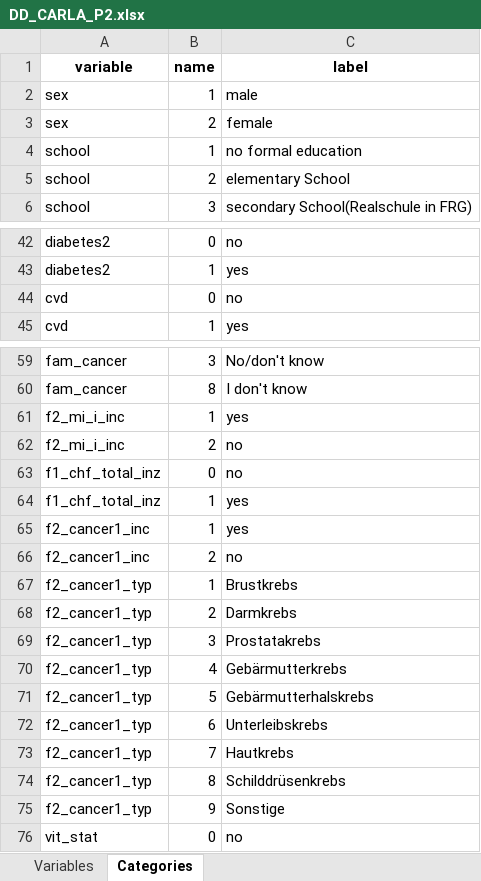
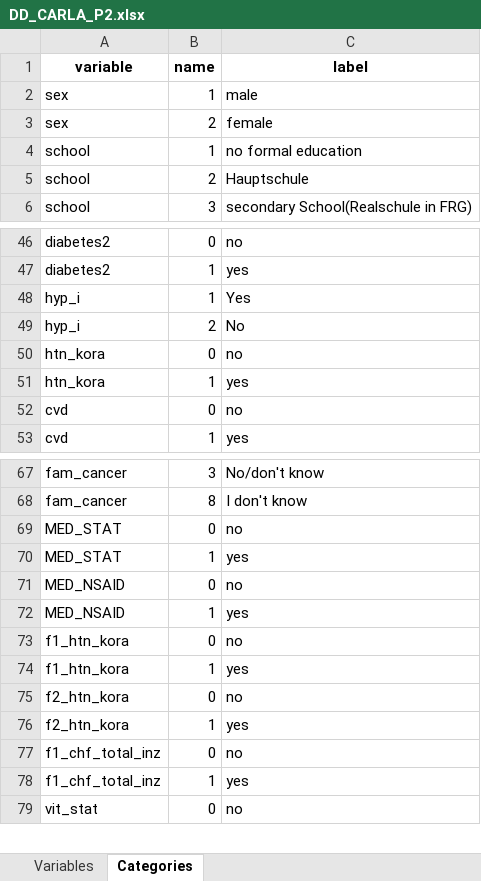
Before and after one commit to nfdi4health/use-cases-harmonisation, an Excel workbook: rmonize/data_dictionary/DD_CARLA_P2.xlsx, sheet Categories, drawn as a sheet; only a part is shown, gaps mark what is left out; values as stored, in another font and other column widths than the file's, no borders; removed rows and columns are numbered as before the commit, all else as after; the diff covers the shown part only; the diff names each change by its address in the sheet, - before the commit and + after, or states it on an @@ line.

```diff
--- a/rmonize/data_dictionary/DD_CARLA_P2.xlsx (sheet Categories)
+++ b/rmonize/data_dictionary/DD_CARLA_P2.xlsx (sheet Categories)
-C5 (label): elementary School
+C5 (label): Hauptschule
+row 48: hyp_i | 1 | Yes
+row 49: hyp_i | 2 | No
+row 50: htn_kora | 0 | no
+row 51: htn_kora | 1 | yes
+row 69: MED_STAT | 0 | no
+row 70: MED_STAT | 1 | yes
+row 71: MED_NSAID | 0 | no
+row 72: MED_NSAID | 1 | yes
+row 73: f1_htn_kora | 0 | no
+row 74: f1_htn_kora | 1 | yes
+row 75: f2_htn_kora | 0 | no
-A76 (variable): f2_mi_i_inc
+A76 (variable): f2_htn_kora
-row 62: f2_mi_i_inc | 2 | no
-row 65: f2_cancer1_inc | 1 | yes
-row 66: f2_cancer1_inc | 2 | no
-row 67: f2_cancer1_typ | 1 | Brustkrebs
-row 68: f2_cancer1_typ | 2 | Darmkrebs
-row 69: f2_cancer1_typ | 3 | Prostatakrebs
-row 70: f2_cancer1_typ | 4 | Gebärmutterkrebs
-row 71: f2_cancer1_typ | 5 | Gebärmutterhalskrebs
-row 72: f2_cancer1_typ | 6 | Unterleibskrebs
-row 73: f2_cancer1_typ | 7 | Hautkrebs
-row 74: f2_cancer1_typ | 8 | Schilddrüsenkrebs
-row 75: f2_cancer1_typ | 9 | Sonstige
```
Also changed, not shown: 12 added rows, 8 removed rows and 8 edited cells elsewhere in this sheet, sheet Variables, rmonize/data_dictionary/DD_CARLA_P1.xlsx, rmonize/data_proc_elem/DPE_CARLA_P1.xlsx, 1 other file.
